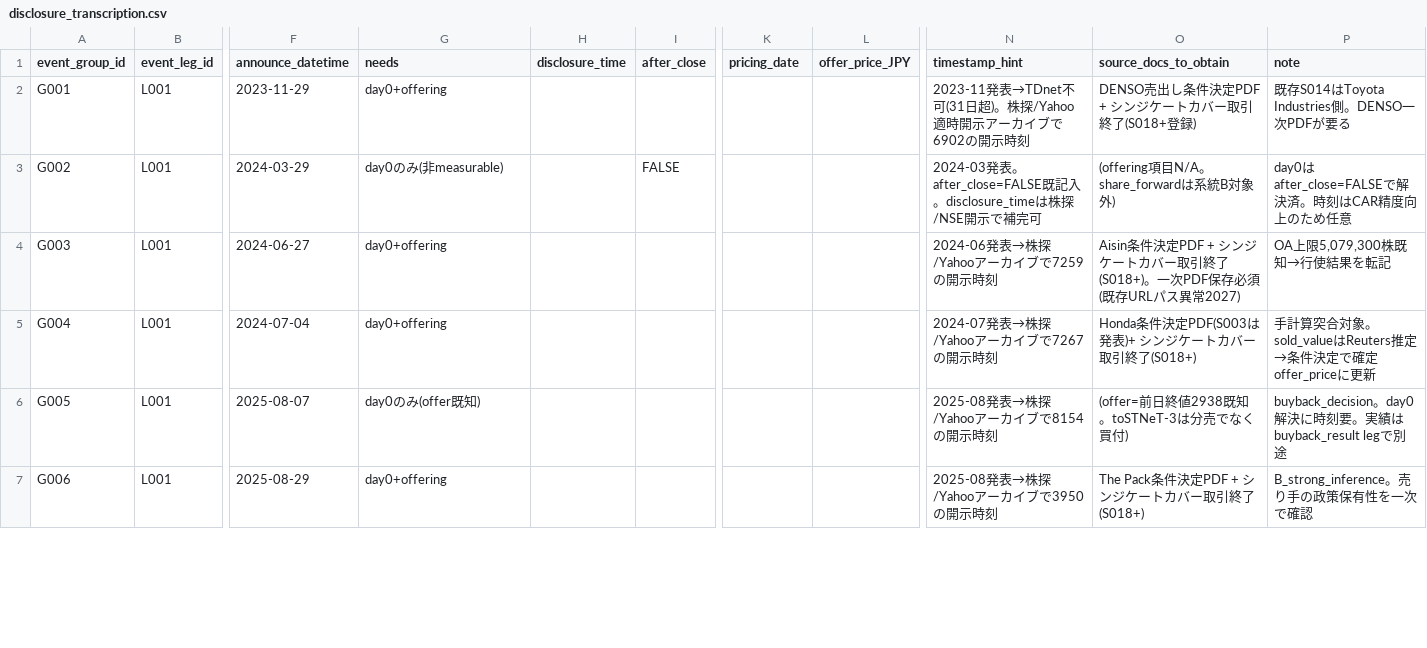
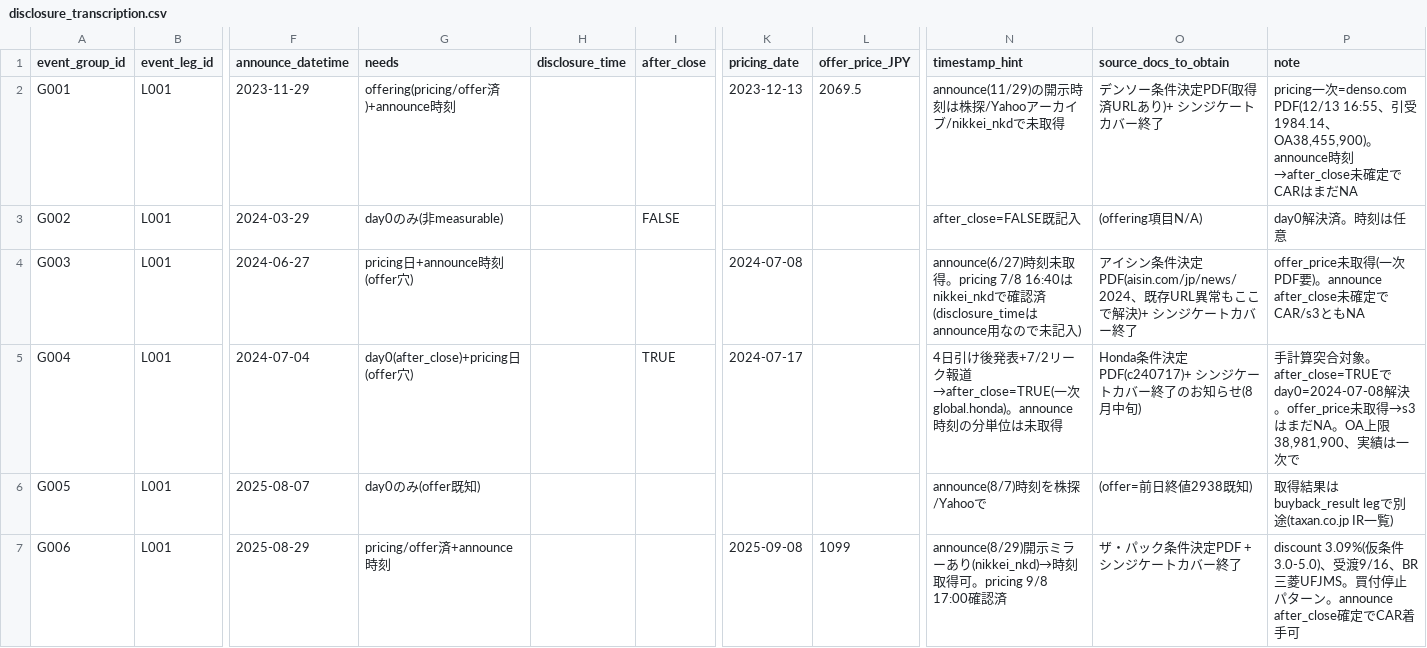
Before and after one commit to yuitokyouni/financial-abm-lab, a CSV file: unwind-tape/transcription/disclosure_transcription.csv, drawn as a sheet; only a part is shown, gaps mark what is left out; the diff covers the shown part only; the diff names each change by its address in the sheet, - before the commit and + after, or states it on an @@ line.

```diff
--- a/unwind-tape/transcription/disclosure_transcription.csv
+++ b/unwind-tape/transcription/disclosure_transcription.csv
-G2 (needs): day0+offering
+G2 (needs): offering(pricing/offer済)+announce時刻
-K2 (pricing_date): (empty)
+K2 (pricing_date): 2023-12-13
-L2 (offer_price_JPY): (empty)
+L2 (offer_price_JPY): 2069.5
-N2 (timestamp_hint): 2023-11発表→TDnet不可(31日超)。株探/Yahoo適時開示アーカイブで6902の開示時刻
+N2 (timestamp_hint): announce(11/29)の開示時刻は株探/Yahooアーカイブ/nikkei_nkdで未取得
-O2 (source_docs_to_obtain): DENSO売出し条件決定PDF + シンジケートカバー取引終了(S018+登録)
+O2 (source_docs_to_obtain): デンソー条件決定PDF(取得済URLあり)+ シンジケートカバー終了
-P2 (note): 既存S014はToyota Industries側。DENSO一次PDFが要る
+P2 (note): pricing一次=denso.com PDF(12/13 16:55、引受1984.14、OA38,455,900)。announce時刻→after_close未確定でCARはまだNA
-N3 (timestamp_hint): 2024-03発表。after_close=FALSE既記入。disclosure_timeは株探/NSE開示で補完可
+N3 (timestamp_hint): after_close=FALSE既記入
-O3 (source_docs_to_obtain): (offering項目N/A。share_forwardは系統B対象外)
+O3 (source_docs_to_obtain): (offering項目N/A)
-P3 (note): day0はafter_close=FALSEで解決済。時刻はCAR精度向上のため任意
+P3 (note): day0解決済。時刻は任意
-G4 (needs): day0+offering
+G4 (needs): pricing日+announce時刻(offer穴)
-K4 (pricing_date): (empty)
+K4 (pricing_date): 2024-07-08
-N4 (timestamp_hint): 2024-06発表→株探/Yahooアーカイブで7259の開示時刻
+N4 (timestamp_hint): announce(6/27)時刻未取得。pricing 7/8 16:40はnikkei_nkdで確認済(disclosure_timeはannounce用なので未記入)
-O4 (source_docs_to_obtain): Aisin条件決定PDF + シンジケートカバー取引終了(S018+)。一次PDF保存必須(既存URLパス異常2027)
+O4 (source_docs_to_obtain): アイシン条件決定PDF(aisin.com/jp/news/2024、既存URL異常もここで解決)+ シンジケートカバー終了
-P4 (note): OA上限5,079,300株既知→行使結果を転記
+P4 (note): offer_price未取得(一次PDF要)。announce after_close未確定でCAR/s3ともNA
-G5 (needs): day0+offering
+G5 (needs): day0(after_close)+pricing日(offer穴)
-I5 (after_close): (empty)
+I5 (after_close): TRUE
-K5 (pricing_date): (empty)
+K5 (pricing_date): 2024-07-17
-N5 (timestamp_hint): 2024-07発表→株探/Yahooアーカイブで7267の開示時刻
+N5 (timestamp_hint): 4日引け後発表+7/2リーク報道→after_close=TRUE(一次global.honda)。announce時刻の分単位は未取得
-O5 (source_docs_to_obtain): Honda条件決定PDF(S003は発表)+ シンジケートカバー取引終了(S018+)
+O5 (source_docs_to_obtain): Honda条件決定PDF(c240717)+ シンジケートカバー終了のお知らせ(8月中旬)
-P5 (note): …合対象。sold_valueはReuters推定→条件決定で確定offer_priceに更新
+P5 (note): …合対象。after_close=TRUEでday0=2024-07-08解決。offer_price未取得→s3はまだNA。OA上限38,981,900、実績は一次で
-N6 (timestamp_hint): 2025-08発表→株探/Yahooアーカイブで8154の開示時刻
+N6 (timestamp_hint): announce(8/7)時刻を株探/Yahooで
-O6 (source_docs_to_obtain): (offer=前日終値2938既知。toSTNeT-3は分売でなく買付)
+O6 (source_docs_to_obtain): (offer=前日終値2938既知)
-P6 (note): buyback_decision。day0解決に時刻要。実績はbuyback_result legで別途
+P6 (note): 取得結果はbuyback_result legで別途(taxan.co.jp IR一覧)
-G7 (needs): day0+offering
+G7 (needs): pricing/offer済+announce時刻
-K7 (pricing_date): (empty)
+K7 (pricing_date): 2025-09-08
-L7 (offer_price_JPY): (empty)
+L7 (offer_price_JPY): 1099
-N7 (timestamp_hint): 2025-08発表→株探/Yahooアーカイブで3950の開示時刻
+N7 (timestamp_hint): announce(8/29)開示ミラーあり(nikkei_nkd)→時刻取得可。pricing 9/8 17:00確認済
-O7 (source_docs_to_obtain): The Pack条件決定PDF + シンジケートカバー取引終了(S018+)
+O7 (source_docs_to_obtain): ザ・パック条件決定PDF + シンジケートカバー終了
-P7 (note): B_strong_inference。売り手の政策保有性を一次で確認
+P7 (note): discount 3.09%(仮条件3.0-5.0)、受渡9/16、BR三菱UFJMS。買付停止パターン。announce after_close確定でCAR着手可
```
Also changed, not shown: 17 edited cells elsewhere in this file, unwind-tape/data/parsed/tape/legs.csv, 4 other files.
